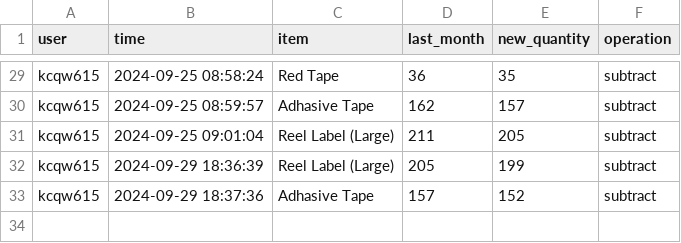
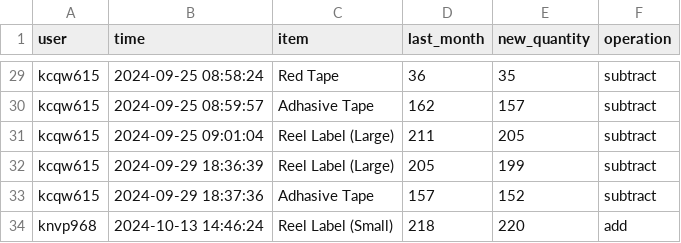
Before and after one commit to shehabsow/STG-2024, a CSV file: logs.csv, drawn as a sheet; only a part is shown, gaps mark what is left out.

Commit message:
Updated logs CSV

```diff
--- a/logs.csv
+++ b/logs.csv
@@ -33 +33,2 @@ kcqw615,2024-09-29 18:36:39,Reel Label (Large),205,199,subtract
 kcqw615,2024-09-29 18:37:36,Adhasive Tape,157,152,subtract
+knvp968,2024-10-13 14:46:24,Reel Label (Small),218,220,add
```
